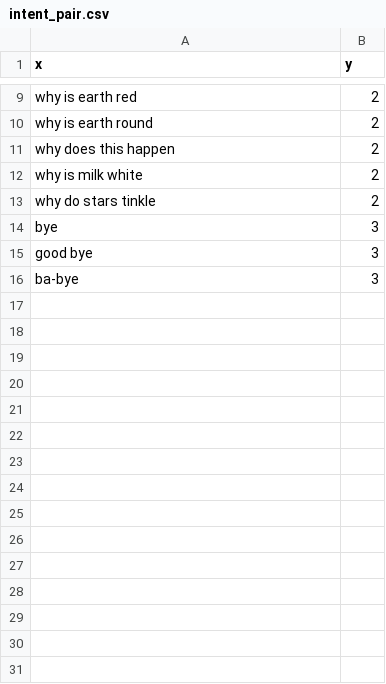
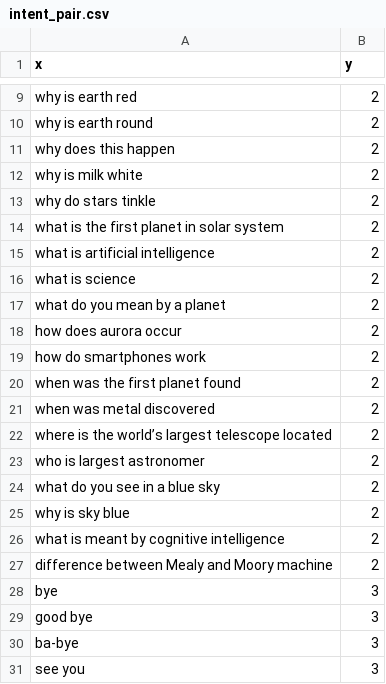
Before and after one commit to ayushanand18/openfabric-test, a CSV file: model/intent_pair.csv, drawn as a sheet; only a part is shown, gaps mark what is left out; the diff names each change by its address in the sheet, - before the commit and + after, or states it on an @@ line.

Commit message:
update: updated more samples to dataset
desc: added more sample queries to intents dataset so that classification is more accurate.

```diff
--- a/model/intent_pair.csv
+++ b/model/intent_pair.csv
+row 14: what is the first planet in solar system | 2
+row 15: what is artificial intelligence | 2
+row 16: what is science | 2
+row 17: what do you mean by a planet | 2
+row 18: how does aurora occur | 2
+row 19: how do smartphones work | 2
+row 20: when was the first planet found | 2
+row 21: when was metal discovered | 2
+row 22: where is the world’s largest telescope located | 2
+row 23: who is largest astronomer | 2
+row 24: what do you see in a blue sky | 2
+row 25: why is sky blue | 2
+row 26: what is meant by cognitive intelligence | 2
+row 27: difference between Mealy and Moory machine | 2
+row 31: see you | 3
```
Also changed, not shown: 2 other files.
